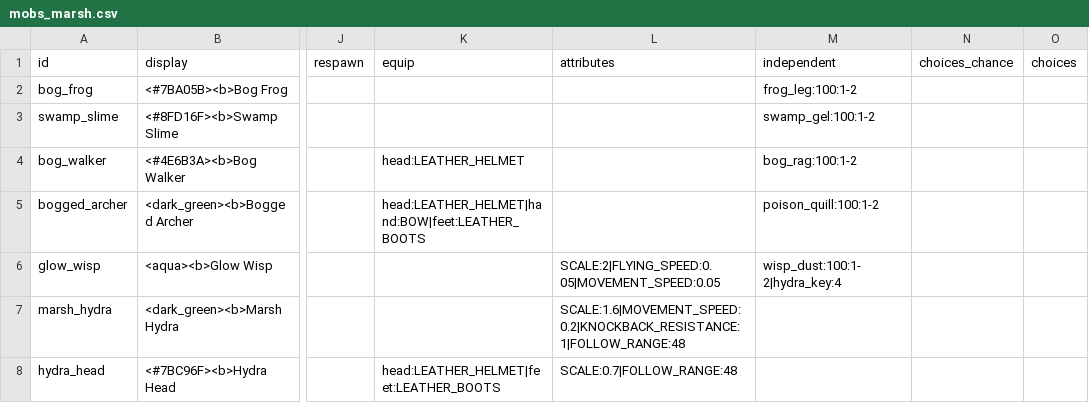
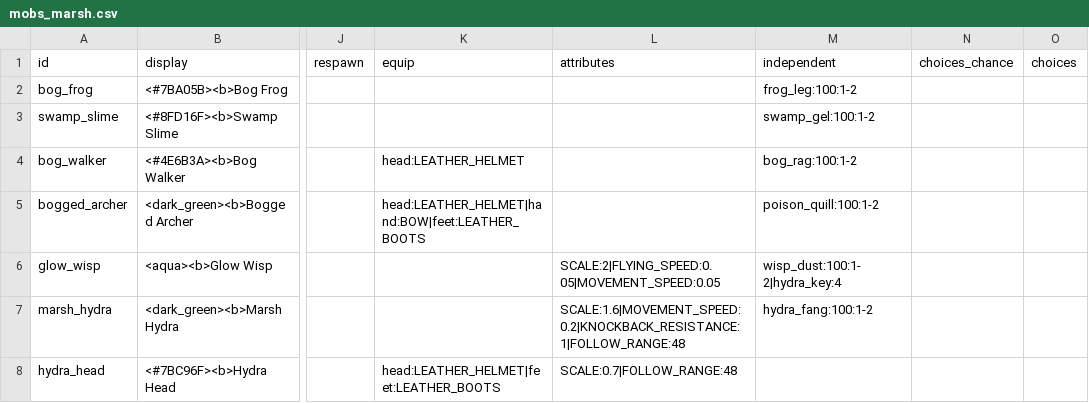
Before and after one commit to charky-p/aurora-plugin, a CSV file: scripts/data/mobs/mobs_marsh.csv, drawn as a sheet; only a part is shown, gaps mark what is left out; the diff names each change by its address in the sheet, - before the commit and + after, or states it on an @@ line.

```diff
--- a/scripts/data/mobs/mobs_marsh.csv
+++ b/scripts/data/mobs/mobs_marsh.csv
-M7 (independent): (empty)
+M7 (independent): hydra_fang:100:1-2
```
Also changed, not shown: scripts/data/items/resources.csv, scripts/data/shops/guis_shops.csv, 11 other files.
